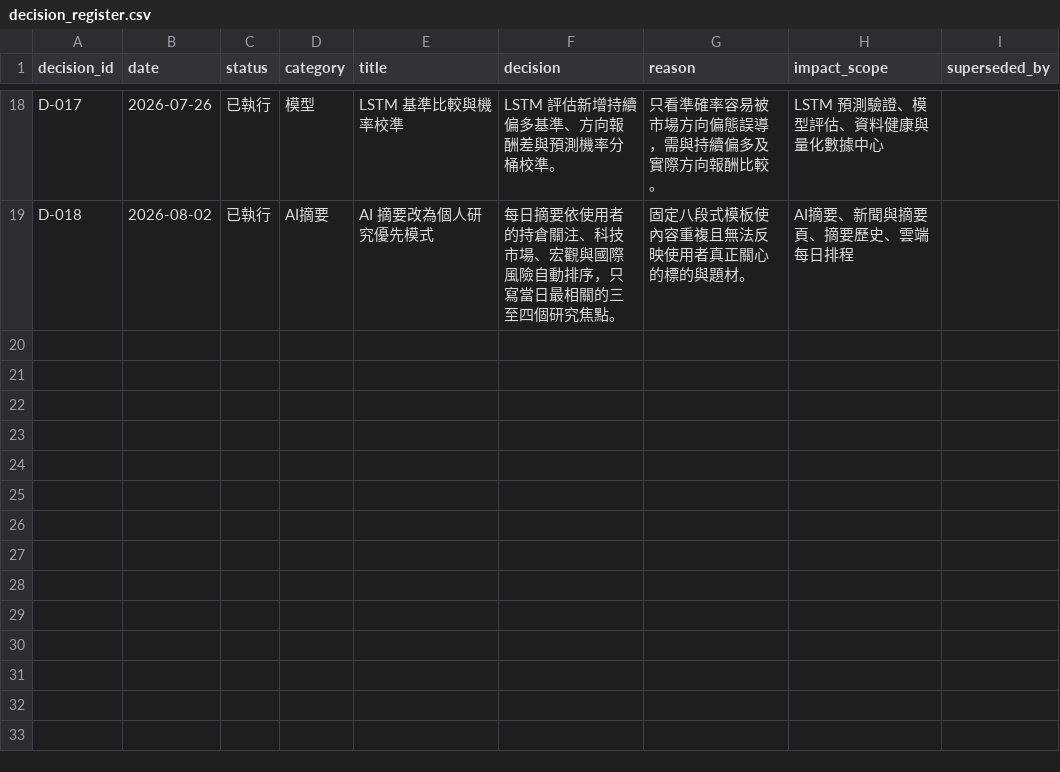
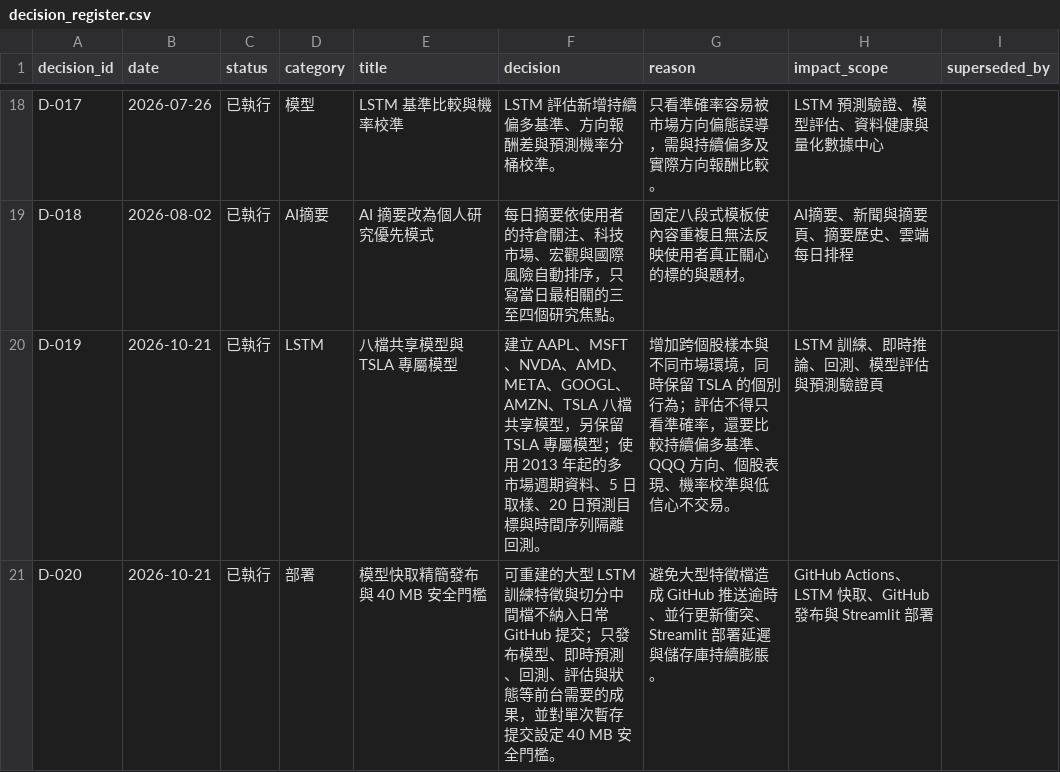
Before and after one commit to eric07079207-star/tech-market-monitor, a CSV file: data/觀察版資料/13_專案記憶/decision_register.csv, drawn as a sheet; only a part is shown, gaps mark what is left out.

```diff
--- a/data/觀察版資料/13_專案記憶/decision_register.csv
+++ b/data/觀察版資料/13_專案記憶/decision_register.csv
@@ -19 +19,3 @@ D-017,2026-07-26,已執行,模型,LSTM 基準比較與機率校準,LSTM 評估
 D-018,2026-08-02,已執行,AI摘要,AI 摘要改為個人研究優先模式,每日摘要依使用者的持倉關注、科技市場、宏觀與國際風險自動排序，只寫當日最相關的三至四個研究焦點。,固定八段式模板使內容重複且無法反映使用者真正關心的標的與題材。,AI摘要、新聞與摘要頁、摘要歷史、雲端每日排程,
+D-019,2026-10-21,已執行,LSTM,八檔共享模型與 TSLA 專屬模型,建立 AAPL、MSFT、NVDA、AMD、META、GOOGL、AMZN、TSLA 八檔共享模型，另保留 TSLA 專屬模型；使用 2013 年起的多市場週期資料、5 日取樣、20 日預測目標與時間序列隔離回測。,增加跨個股樣本與不同市場環境，同時保留 TSLA 的個別行為；評估不得只看準確率，還要比較持續偏多基準、QQQ 方向、個股表現、機率校準與低信心不交易。,LSTM 訓練、即時推論、回測、模型評估與預測驗證頁,
+D-020,2026-10-21,已執行,部署,模型快取精簡發布與 40 MB 安全門檻,可重建的大型 LSTM 訓練特徵與切分中間檔不納入日常 GitHub 提交；只發布模型、即時預測、回測、評估與狀態等前台需要的成果，並對單次暫存提交設定 40 MB 安全門檻。,避免大型特徵檔造成 GitHub 推送逾時、並行更新衝突、Streamlit 部署延遲與儲存庫持續膨脹。,GitHub Actions、LSTM 快取、GitHub 發布與 Streamlit 部署,
```
Also changed, not shown: data/觀察版資料/13_專案記憶/memory_changelog.csv, 6 other files.
